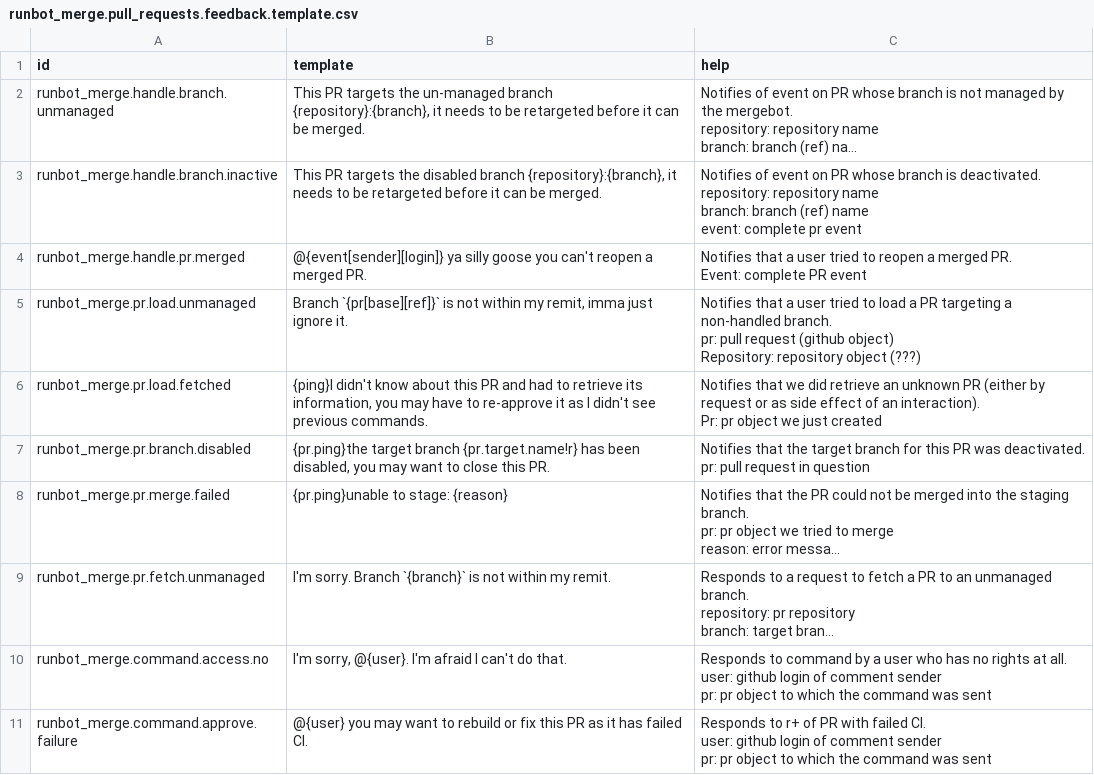
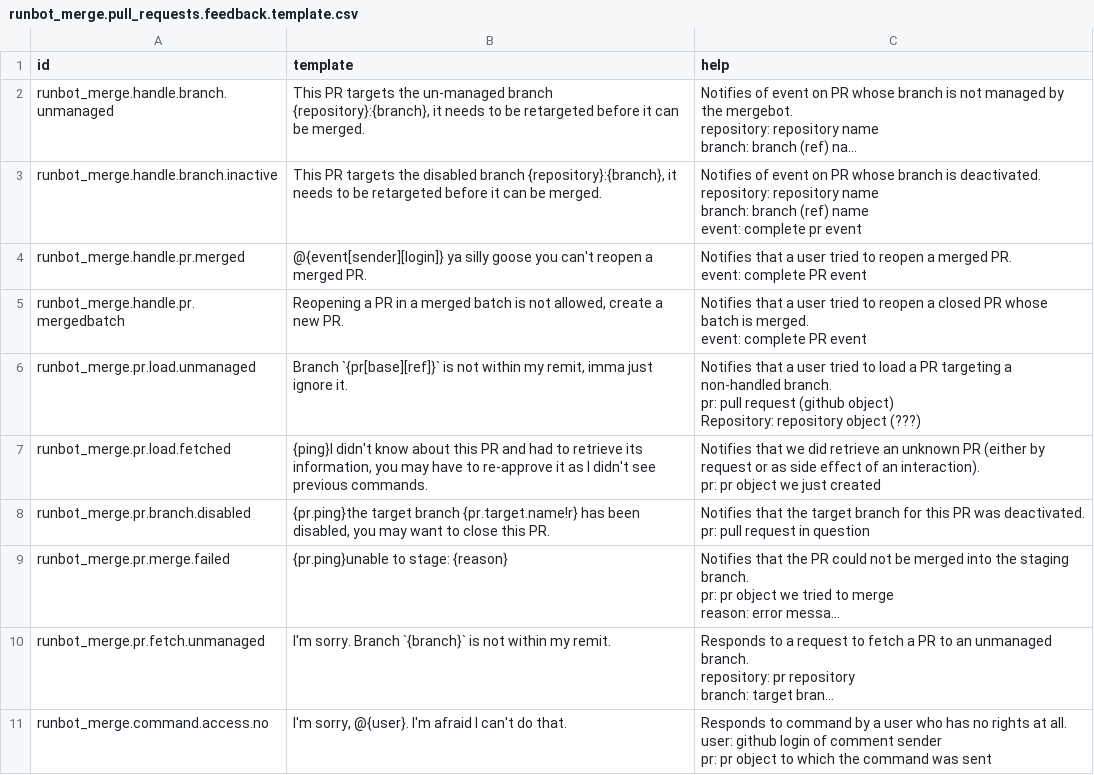
Before and after one commit to bumanit/runbot, a CSV file: runbot_merge/data/runbot_merge.pull_requests.feedback.template.csv, drawn as a sheet; only a part is shown; the shorter side is filled out with more unchanged rows; long unchanged cells end in ….

Commit message:
[IMP] runbot_merge: a PR can't be reopened if its batch is merged
In that case, ignore the reopen, close the PR, and tell the idiot to
fuck off.

Also the case where a PR is reopened while its batch is staged was
already handled, but probably not tested: it was implicit in
forcefully updating the HEAD of the PR, which triggers an unstage
since c8a06601a7c223cdfc9da23f2c799b4c660f274b.

Now that scenario is tested, which should lower the odds of breaking
it in the future.

Fixes #965

```diff
--- a/runbot_merge/data/runbot_merge.pull_requests.feedback.template.csv
+++ b/runbot_merge/data/runbot_merge.pull_requests.feedback.template.csv
@@ -11,5 +11,8 @@ branch: branch (ref) name
 event: complete pr event"
-runbot_merge.handle.pr.merged,@{event[sender][login]} ya silly goose you can't reopen a merged PR.,"Notifies that a user tried to reopen a merged PR.
-
-Event: complete PR event"
+runbot_merge.handle.pr.merged,@{event[sender][login]} ya silly goose you can't reopen a merged PR.,"Notifies that a user tried to reopen a merged PR.
+
+event: complete PR event"
+runbot_merge.handle.pr.mergedbatch,"Reopening a PR in a merged batch is not allowed, create a new PR.","Notifies that a user tried to reopen a closed PR whose batch is merged.
+
+event: complete PR event"
 runbot_merge.pr.load.unmanaged,"Branch `{pr[base][ref]}` is not within my remit, imma just ignore it.","Notifies that a user tried to load a PR targeting a non-handled branch.
@@ -18,5 +21,5 @@ pr: pull request (github object)
 Repository: repository object (???)"
-runbot_merge.pr.load.fetched,"{ping}I didn't know about this PR and had to retrieve its information, you may have to re-approve it as I didn't see previous commands.","Notifies that we did retrieve an unknown PR (either by request or as side effect of an interaction).
-
-Pr: pr object we just created"
+runbot_merge.pr.load.fetched,"{ping}I didn't know about this PR and had to retrieve its information, you may have to re-approve it as I didn't see previous commands.","Notifies that we did retrieve an unknown PR (either by request or as side effect of an interaction).
+
+pr: pr object we just created"
 runbot_merge.pr.branch.disabled,"{pr.ping}the target branch {pr.target.name!r} has been disabled, you may want to close this PR.","Notifies that the target branch for this PR was deactivated.
```
Also changed, not shown: 2 other files.
